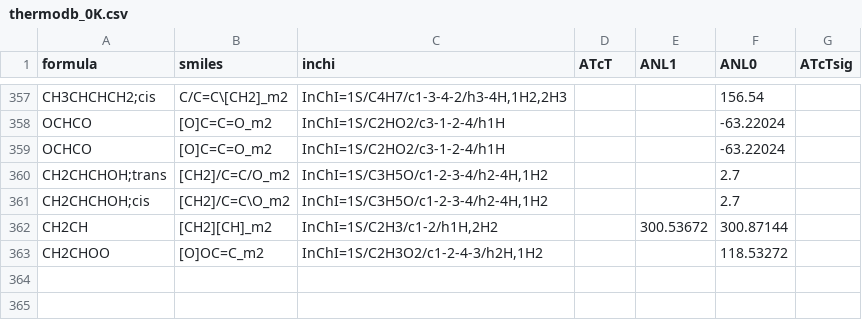
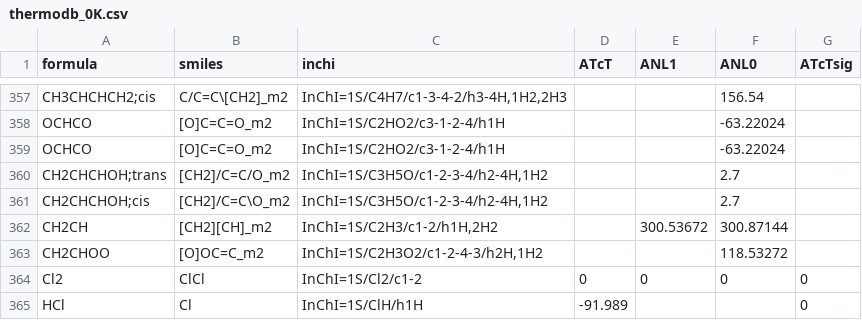
Before and after one commit to Auto-Mech/mechdriver, a CSV file: routines/pf/thermo/thermodb_0K.csv, drawn as a sheet; only a part is shown, gaps mark what is left out; the diff names each change by its address in the sheet, - before the commit and + after, or states it on an @@ line.

Commit message:
thermo and models

```diff
--- a/routines/pf/thermo/thermodb_0K.csv
+++ b/routines/pf/thermo/thermodb_0K.csv
+row 364: Cl2 | ClCl | InChI=1S/Cl2/c1-2 | 0 | 0 | 0 | 0
+row 365: HCl | Cl | InChI=1S/ClH/h1H | -91.989 |  |  | 0
```
Also changed, not shown: 11 other files.
